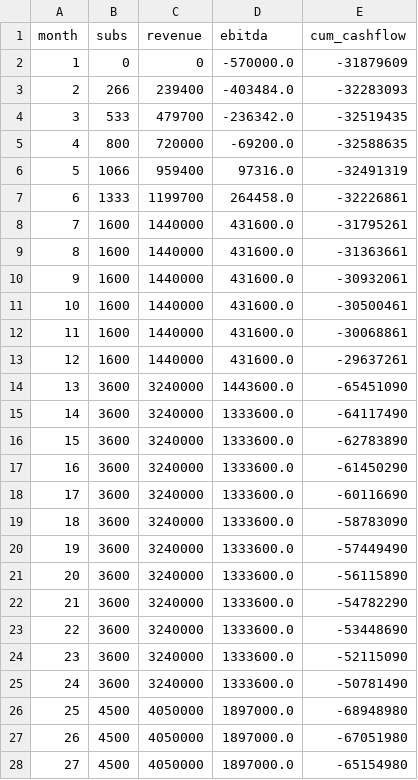
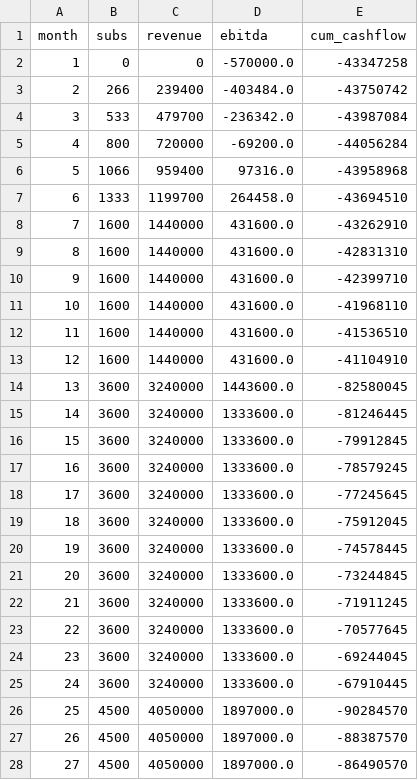
Before and after one commit to sahadev381/ISP-PLATFORM-AS, a CSV file: network-design/ftth/deliverables/payback_arpu900.csv, drawn as a sheet; only a part is shown; the diff covers the shown part only.

Commit message:
FTTH: wire OSRM road-distance distribution into design/map/report/BOM/payback (310.6 km design, 9 off-road trail spurs flagged)
Co-authored-by: arena-agent <297053741+arena-agent@users.noreply.github.com>

```diff
--- a/network-design/ftth/deliverables/payback_arpu900.csv
+++ b/network-design/ftth/deliverables/payback_arpu900.csv
@@ -1,28 +1,28 @@
 month,subs,revenue,ebitda,cum_cashflow
-1,0,0,-570000.0,-31879609
-2,266,239400,-403484.0,-32283093
-3,533,479700,-236342.0,-32519435
-4,800,720000,-69200.0,-32588635
-5,1066,959400,97316.0,-32491319
-6,1333,1199700,264458.0,-32226861
-7,1600,1440000,431600.0,-31795261
-8,1600,1440000,431600.0,-31363661
-9,1600,1440000,431600.0,-30932061
-10,1600,1440000,431600.0,-30500461
-11,1600,1440000,431600.0,-30068861
-12,1600,1440000,431600.0,-29637261
-13,3600,3240000,1443600.0,-65451090
-14,3600,3240000,1333600.0,-64117490
-15,3600,3240000,1333600.0,-62783890
-16,3600,3240000,1333600.0,-61450290
-17,3600,3240000,1333600.0,-60116690
-18,3600,3240000,1333600.0,-58783090
-19,3600,3240000,1333600.0,-57449490
-20,3600,3240000,1333600.0,-56115890
-21,3600,3240000,1333600.0,-54782290
-22,3600,3240000,1333600.0,-53448690
-23,3600,3240000,1333600.0,-52115090
-24,3600,3240000,1333600.0,-50781490
-25,4500,4050000,1897000.0,-68948980
-26,4500,4050000,1897000.0,-67051980
-27,4500,4050000,1897000.0,-65154980
+1,0,0,-570000.0,-43347258
+2,266,239400,-403484.0,-43750742
+3,533,479700,-236342.0,-43987084
+4,800,720000,-69200.0,-44056284
+5,1066,959400,97316.0,-43958968
+6,1333,1199700,264458.0,-43694510
+7,1600,1440000,431600.0,-43262910
+8,1600,1440000,431600.0,-42831310
+9,1600,1440000,431600.0,-42399710
+10,1600,1440000,431600.0,-41968110
+11,1600,1440000,431600.0,-41536510
+12,1600,1440000,431600.0,-41104910
+13,3600,3240000,1443600.0,-82580045
+14,3600,3240000,1333600.0,-81246445
+15,3600,3240000,1333600.0,-79912845
+16,3600,3240000,1333600.0,-78579245
+17,3600,3240000,1333600.0,-77245645
+18,3600,3240000,1333600.0,-75912045
+19,3600,3240000,1333600.0,-74578445
+20,3600,3240000,1333600.0,-73244845
+21,3600,3240000,1333600.0,-71911245
+22,3600,3240000,1333600.0,-70577645
+23,3600,3240000,1333600.0,-69244045
+24,3600,3240000,1333600.0,-67910445
+25,4500,4050000,1897000.0,-90284570
+26,4500,4050000,1897000.0,-88387570
+27,4500,4050000,1897000.0,-86490570
```
Also changed, not shown: 33 edited cells elsewhere in this file, network-design/ftth/deliverables/fiber_segments.csv, network-design/ftth/deliverables/payback_arpu1100.csv, 14 other files.
